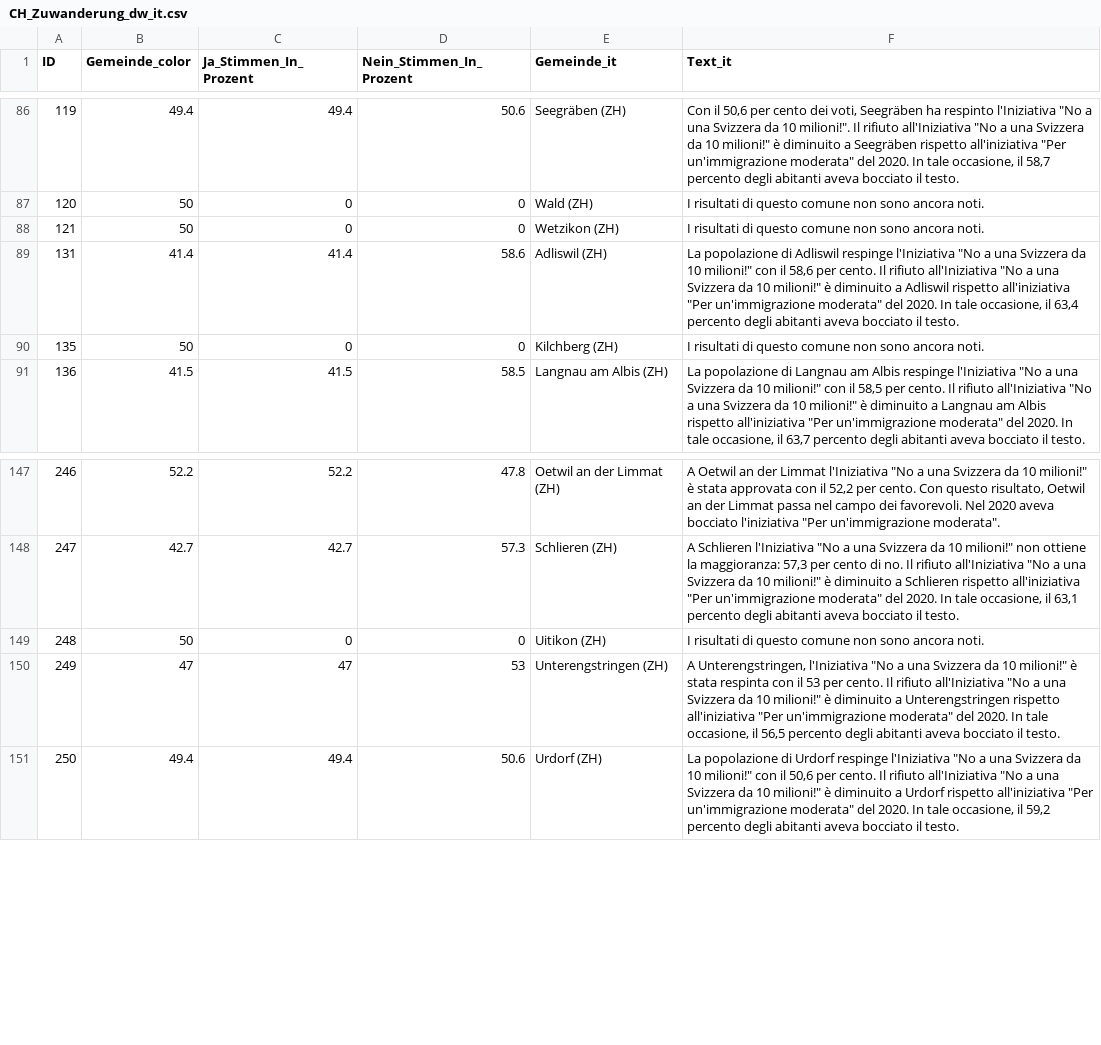
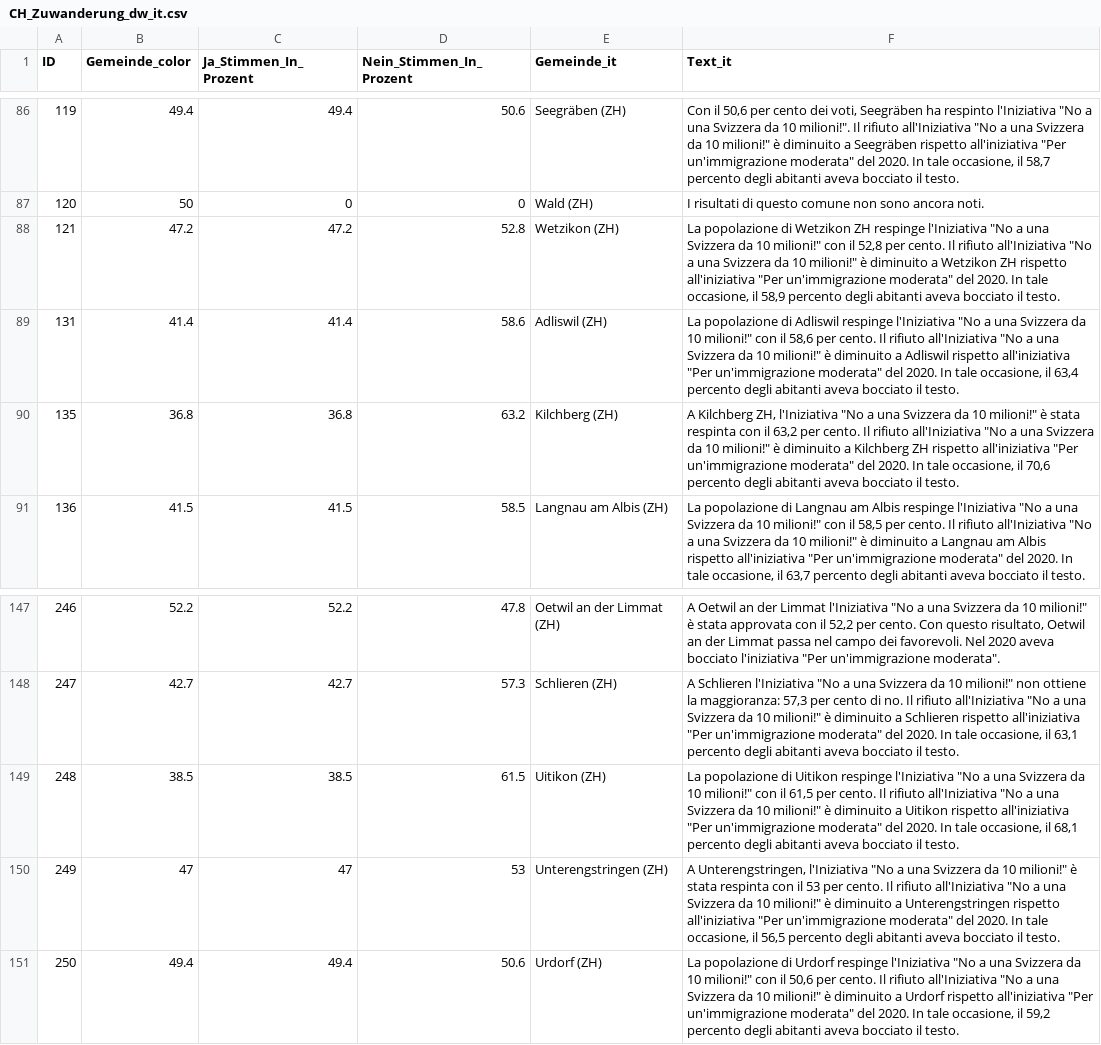
Before and after one commit to awp-finanznachrichten/lena_juni2026, a CSV file: Output_Switzerland/CH_Zuwanderung_dw_it.csv, drawn as a sheet; only a part is shown, gaps mark what is left out.

```diff
--- a/Output_Switzerland/CH_Zuwanderung_dw_it.csv
+++ b/Output_Switzerland/CH_Zuwanderung_dw_it.csv
@@ -87,5 +87,5 @@
 120,50,0,0,"Wald (ZH)","I risultati di questo comune non sono ancora noti."
-121,50,0,0,"Wetzikon (ZH)","I risultati di questo comune non sono ancora noti."
+121,47.2,47.2,52.8,"Wetzikon (ZH)","La popolazione di Wetzikon ZH respinge l'Iniziativa ""No a una Svizzera da 10 milioni!"" con il 52,8 per cento. Il rifiuto all'Iniziativa ""No a una Svizzera da 10 milioni!"" è diminuito a Wetzikon ZH rispetto all'iniziativa ""Per un'immigrazione moderata"" del 2020. In tale occasione, il 58,9 percento degli abitanti aveva bocciato il testo."
 131,41.4,41.4,58.6,"Adliswil (ZH)","La popolazione di Adliswil respinge l'Iniziativa ""No a una Svizzera da 10 milioni!"" con il 58,6 per cento. Il rifiuto all'Iniziativa ""No a una Svizzera da 10 milioni!"" è diminuito a Adliswil rispetto all'iniziativa ""Per un'immigrazione moderata"" del 2020. In tale occasione, il 63,4 percento degli abitanti aveva bocciato il testo."
-135,50,0,0,"Kilchberg (ZH)","I risultati di questo comune non sono ancora noti."
+135,36.8,36.8,63.2,"Kilchberg (ZH)","A Kilchberg ZH, l'Iniziativa ""No a una Svizzera da 10 milioni!"" è stata respinta con il 63,2 per cento. Il rifiuto all'Iniziativa ""No a una Svizzera da 10 milioni!"" è diminuito a Kilchberg ZH rispetto all'iniziativa ""Per un'immigrazione moderata"" del 2020. In tale occasione, il 70,6 percento degli abitanti aveva bocciato il testo."
 136,41.5,41.5,58.5,"Langnau am Albis (ZH)","La popolazione di Langnau am Albis respinge l'Iniziativa ""No a una Svizzera da 10 milioni!"" con il 58,5 per cento. Il rifiuto all'Iniziativa ""No a una Svizzera da 10 milioni!"" è diminuito a Langnau am Albis rispetto all'iniziativa ""Per un'immigrazione moderata"" del 2020. In tale occasione, il 63,7 percento degli abitanti aveva bocciato il testo."
@@ -148,3 +148,3 @@
 247,42.7,42.7,57.3,"Schlieren (ZH)","A Schlieren l'Iniziativa ""No a una Svizzera da 10 milioni!"" non ottiene la maggioranza: 57,3 per cento di no. Il rifiuto all'Iniziativa ""No a una Svizzera da 10 milioni!"" è diminuito a Schlieren rispetto all'iniziativa ""Per un'immigrazione moderata"" del 2020. In tale occasione, il 63,1 percento degli abitanti aveva bocciato il testo."
-248,50,0,0,"Uitikon (ZH)","I risultati di questo comune non sono ancora noti."
+248,38.5,38.5,61.5,"Uitikon (ZH)","La popolazione di Uitikon respinge l'Iniziativa ""No a una Svizzera da 10 milioni!"" con il 61,5 per cento. Il rifiuto all'Iniziativa ""No a una Svizzera da 10 milioni!"" è diminuito a Uitikon rispetto all'iniziativa ""Per un'immigrazione moderata"" del 2020. In tale occasione, il 68,1 percento degli abitanti aveva bocciato il testo."
 249,47,47,53,"Unterengstringen (ZH)","A Unterengstringen, l'Iniziativa ""No a una Svizzera da 10 milioni!"" è stata respinta con il 53 per cento. Il rifiuto all'Iniziativa ""No a una Svizzera da 10 milioni!"" è diminuito a Unterengstringen rispetto all'iniziativa ""Per un'immigrazione moderata"" del 2020. In tale occasione, il 56,5 percento degli abitanti aveva bocciato il testo."
```
Also changed, not shown: Output_Cantons/ZH_CH_Zuwanderung_dw_de.csv, Output_Switzerland/CH_Zivildienst_all_data.csv, 10 other files.
